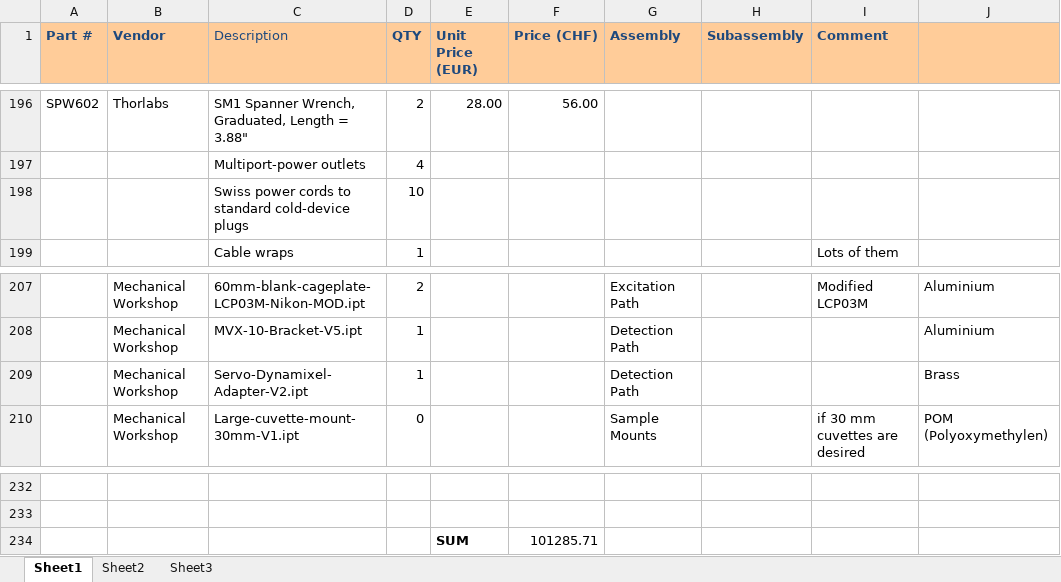
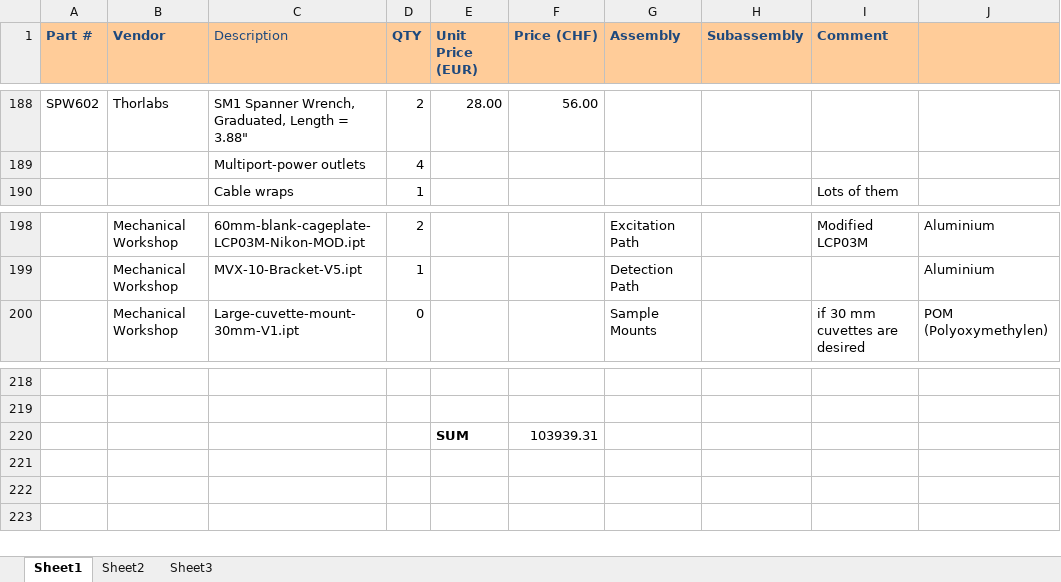
Before and after one commit to mesoSPIM/benchtop-hardware, an Excel workbook: Benchtop/parts-list/Benchtop-partslist-latest.xlsx, sheet Sheet1, drawn as a sheet; only a part is shown, gaps mark what is left out; values as stored, in another font and other column widths than the file's, no borders; removed rows and columns are numbered as before the commit, all else as after; the diff covers the shown part only; the diff names each change by its address in the sheet, - before the commit and + after, or states it on an @@ line.

```diff
--- a/Benchtop/parts-list/Benchtop-partslist-latest.xlsx (sheet Sheet1)
+++ b/Benchtop/parts-list/Benchtop-partslist-latest.xlsx (sheet Sheet1)
-row 198:  |  | Swiss power cords to standard cold-device plugs | 10
-row 209:  | Mechanical Workshop | Servo-Dynamixel-Adapter-V2.ipt | 1 |  |  | Detection Path |  |  | Brass
-F220 (Price (CHF)): 101285.71
+F220 (Price (CHF)): 103939.31
```
Also changed, not shown: 9 added rows, 21 removed rows, 7 edited cells and cell formats elsewhere in this sheet, formulas that keep their value, 1 other file.
